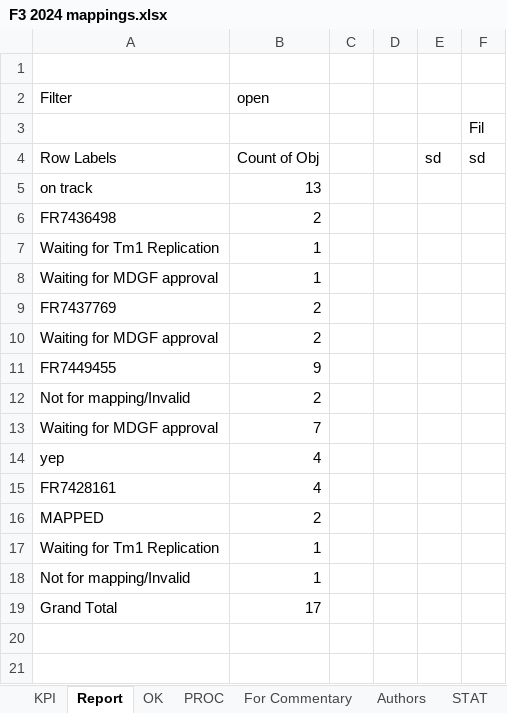
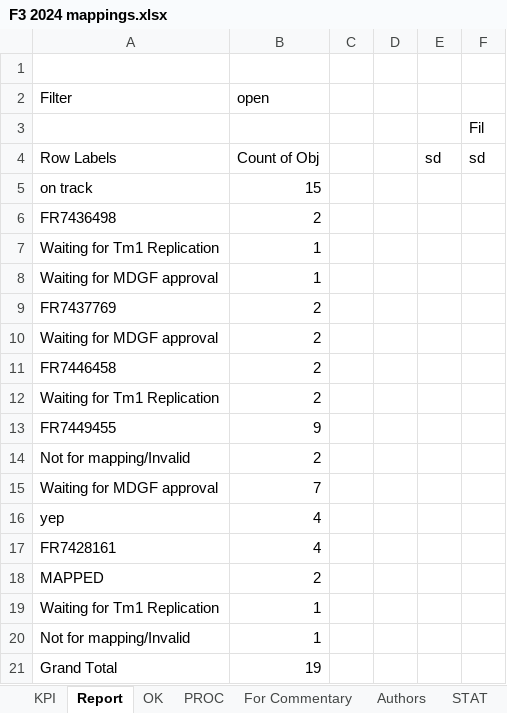
Before and after one commit to violencepierre/GCOH-Tickets-for-Processing, an Excel workbook: F3 2024 mappings.xlsx, sheet Report, drawn as a sheet; values as stored, in another font and other column widths than the file's, no borders; addresses are those after the commit; the diff names each change by its address in the sheet, - before the commit and + after, or states it on an @@ line.

```diff
--- a/F3 2024 mappings.xlsx (sheet Report)
+++ b/F3 2024 mappings.xlsx (sheet Report)
-B5 (open): 13
+B5 (open): 15
+row 11: FR7446458 | 2
+row 12: Waiting for Tm1 Replication | 2
-B21 (open): 17
+B21 (open): 19
```
Also changed, not shown: sheet PROC, sheet KPI, Inputs/PyDump.xlsx, 1 other file.
